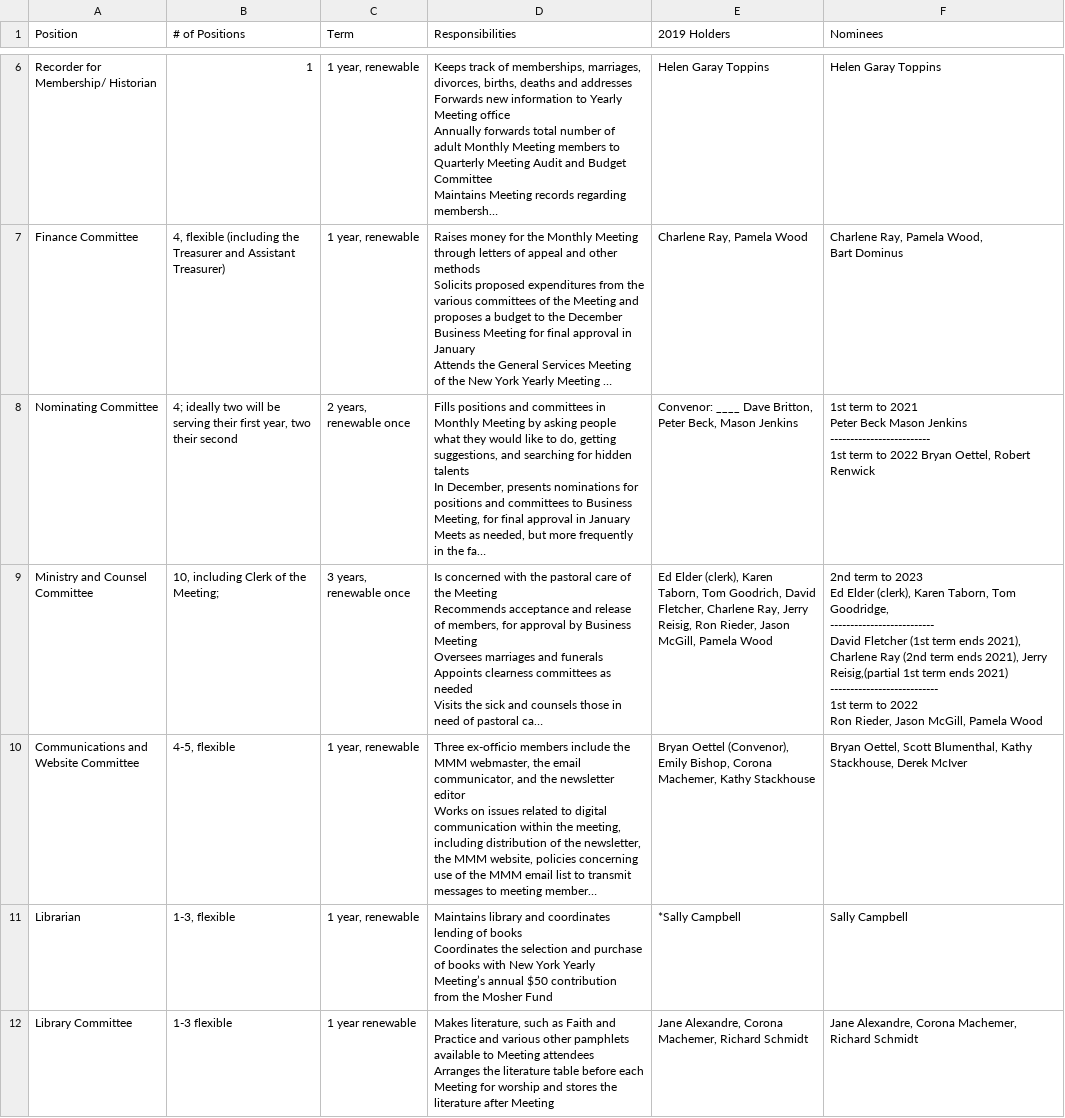
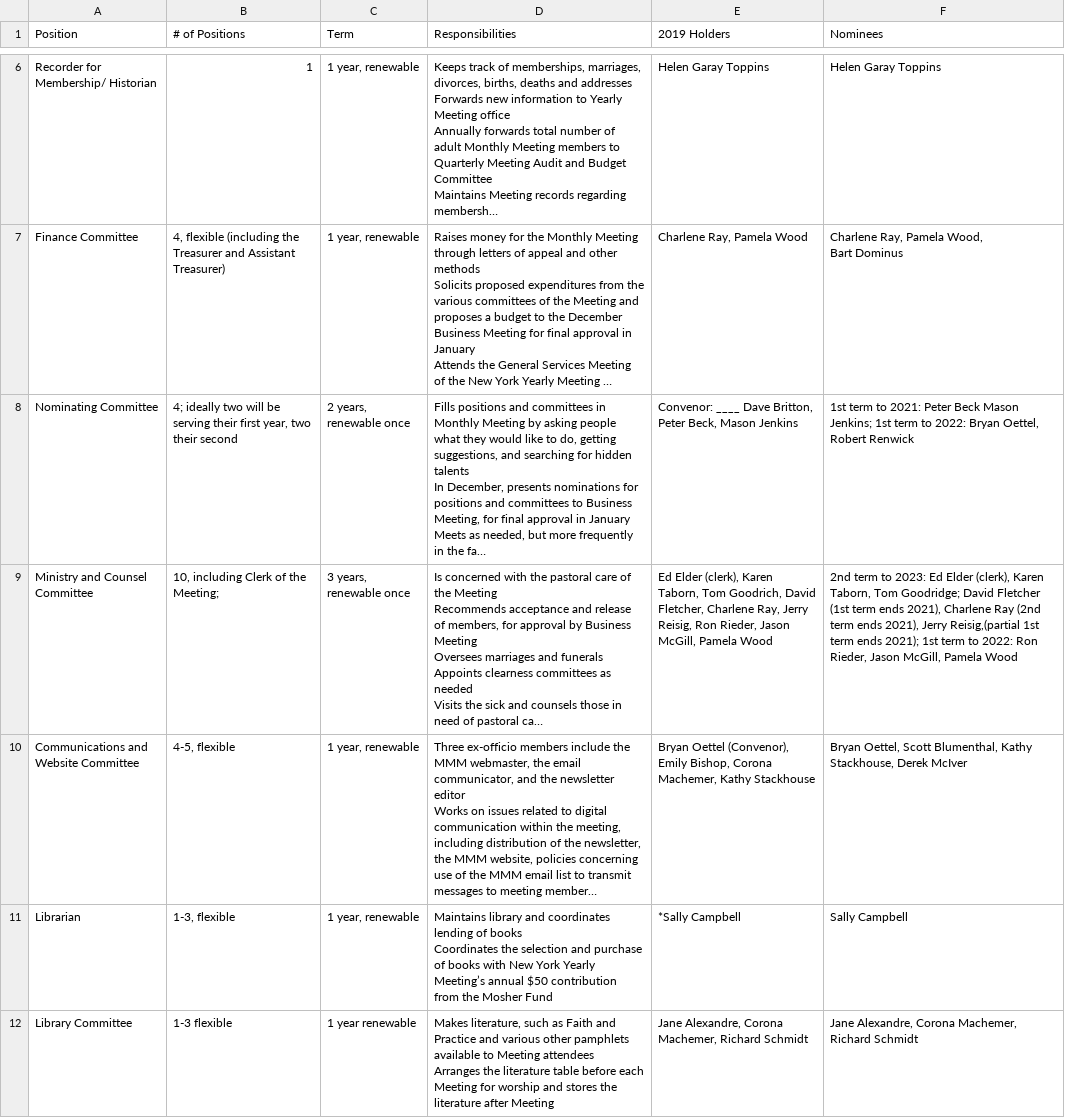
Before and after one commit to morningsidemeeting/morningsidemeeting.github.io, a CSV file: src/data/committees.csv, drawn as a sheet; only a part is shown, gaps mark what is left out; long unchanged cells end in …; ↵ is a line break in a cell; the diff covers the shown part only; the diff names each change by its address in the sheet, - before the commit and + after, or states it on an @@ line.

Commit message:
cleaning up the committees

```diff
--- a/src/data/committees.csv
+++ b/src/data/committees.csv
-F8 (Nominees): …term to 2021 ↵ Peter Beck Mason Jenkins ↵ ------------------------- ↵ 1st term to 2022 Bryan Oettel,…
+F8 (Nominees): …term to 2021: Peter Beck Mason Jenkins; 1st term to 2022: Bryan Oettel,…
-F9 (Nominees): …term to 2023 ↵ Ed Elder (clerk), Karen Taborn, Tom Goodridge, ↵ -------------------------- ↵ David Fletcher (1st term ends 2021), Charlene Ray (2nd term ends 2021), Jerry Reisig,(partial 1st term ends 2021) ↵ --------------------------- ↵ 1st term to 2022 ↵ Ron Rieder,…
+F9 (Nominees): …term to 2023: Ed Elder (clerk), Karen Taborn, Tom Goodridge; David Fletcher (1st term ends 2021), Charlene Ray (2nd term ends 2021), Jerry Reisig,(partial 1st term ends 2021); 1st term to 2022: Ron Rieder,…
```
Also changed, not shown: 1 removed row and 1 edited cell elsewhere in this file, 2 other files.
